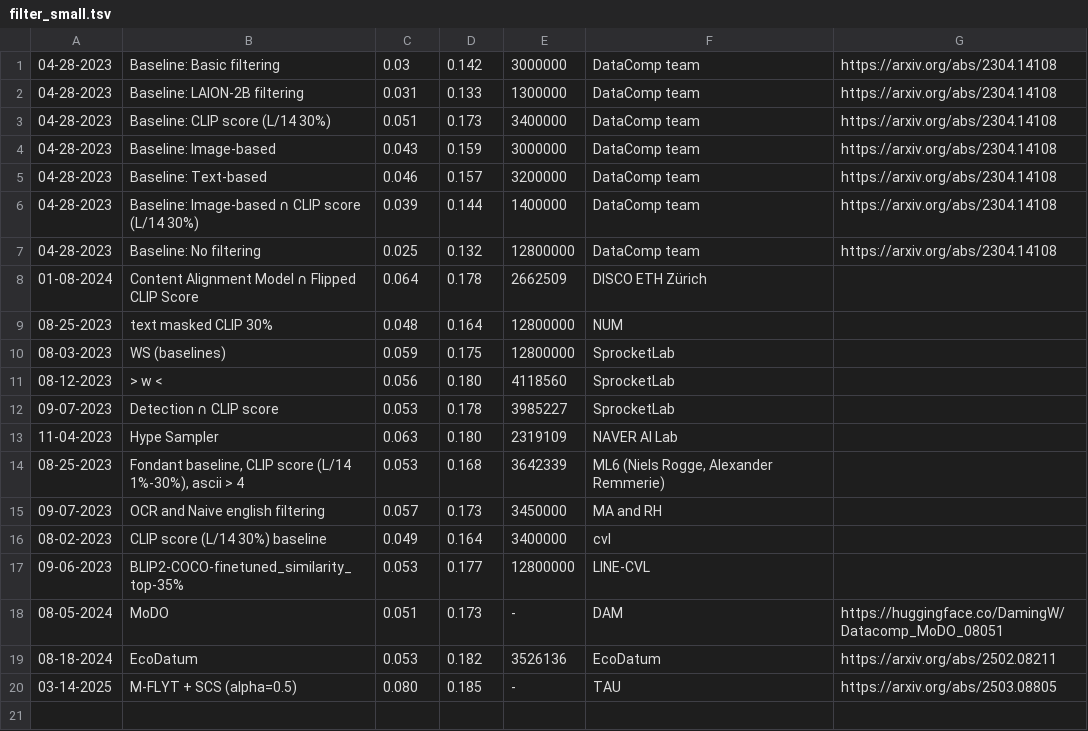
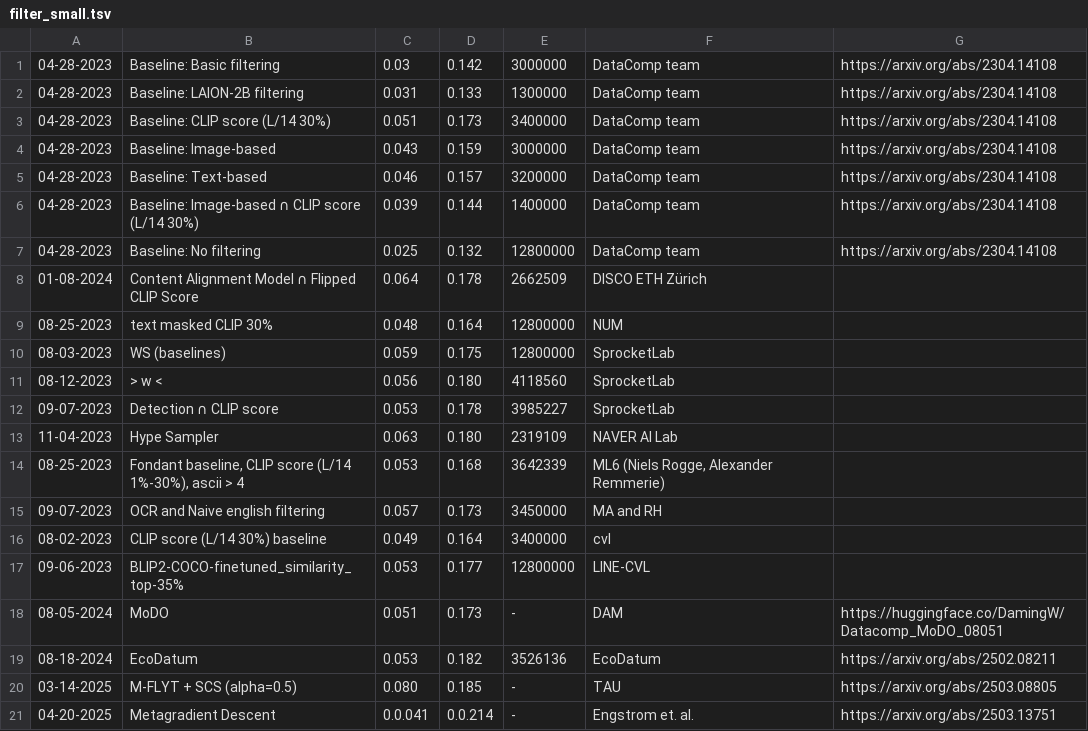
Before and after one commit to mlfoundations/datacomp_site, a TSV file: dcclip/data/filter_small.tsv, drawn as a sheet.

```diff
--- a/dcclip/data/filter_small.tsv
+++ b/dcclip/data/filter_small.tsv
@@ -20 +20,2 @@
 03-14-2025	M-FLYT + SCS (alpha=0.5)	0.080	0.185	-	TAU	https://arxiv.org/abs/2503.08805
+04-20-2025	Metagradient Descent	0.0.041	0.0.214	-	Engstrom et. al.	https://arxiv.org/abs/2503.13751
```
Also changed, not shown: dcclip/data/filter_medium.tsv.
